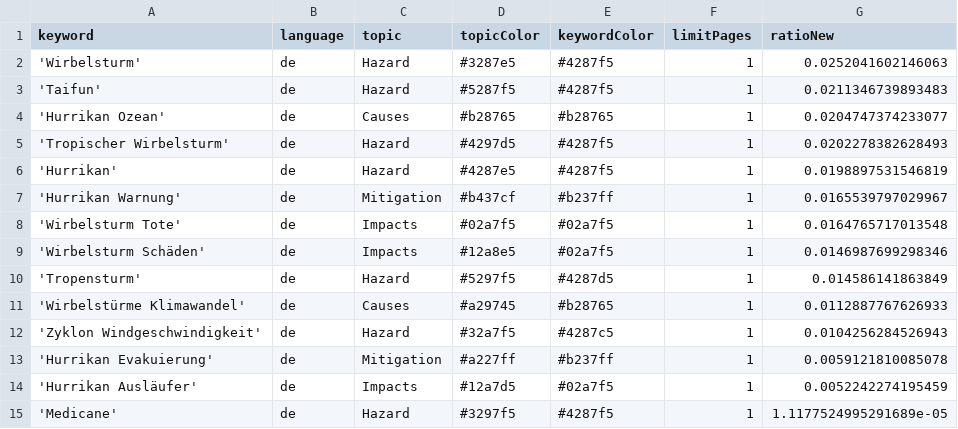
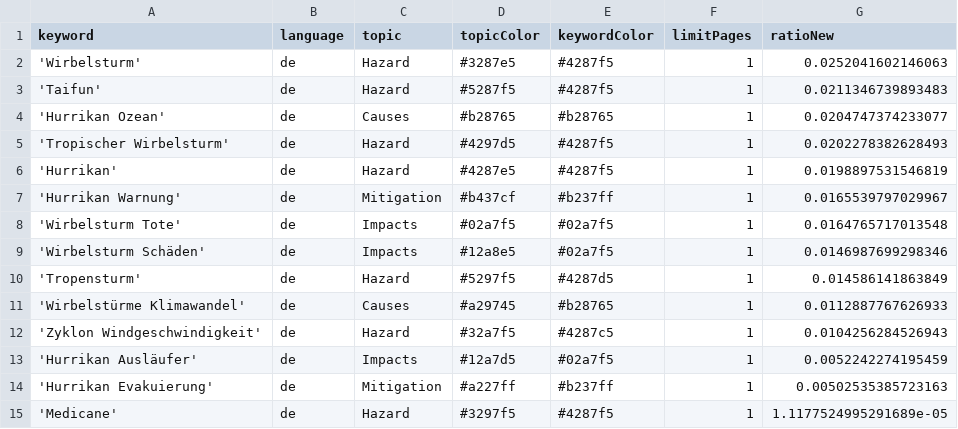
Before and after one commit to liese97-news/HurricaneIsComing, a CSV file: keywords.csv, drawn as a sheet; removed rows and columns are numbered as before the commit, all else as after; the diff names each change by its address in the sheet, - before the commit and + after, or states it on an @@ line.

Commit message:
Commit from GitHub Actions (harvest:0.0)

```diff
--- a/keywords.csv
+++ b/keywords.csv
-row 13: 'Hurrikan Evakuierung' | de | Mitigation | #a227ff | #b237ff | 1 | 0.0059121810085078
+row 14: 'Hurrikan Evakuierung' | de | Mitigation | #a227ff | #b237ff | 1 | 0.00502535385723163
```
